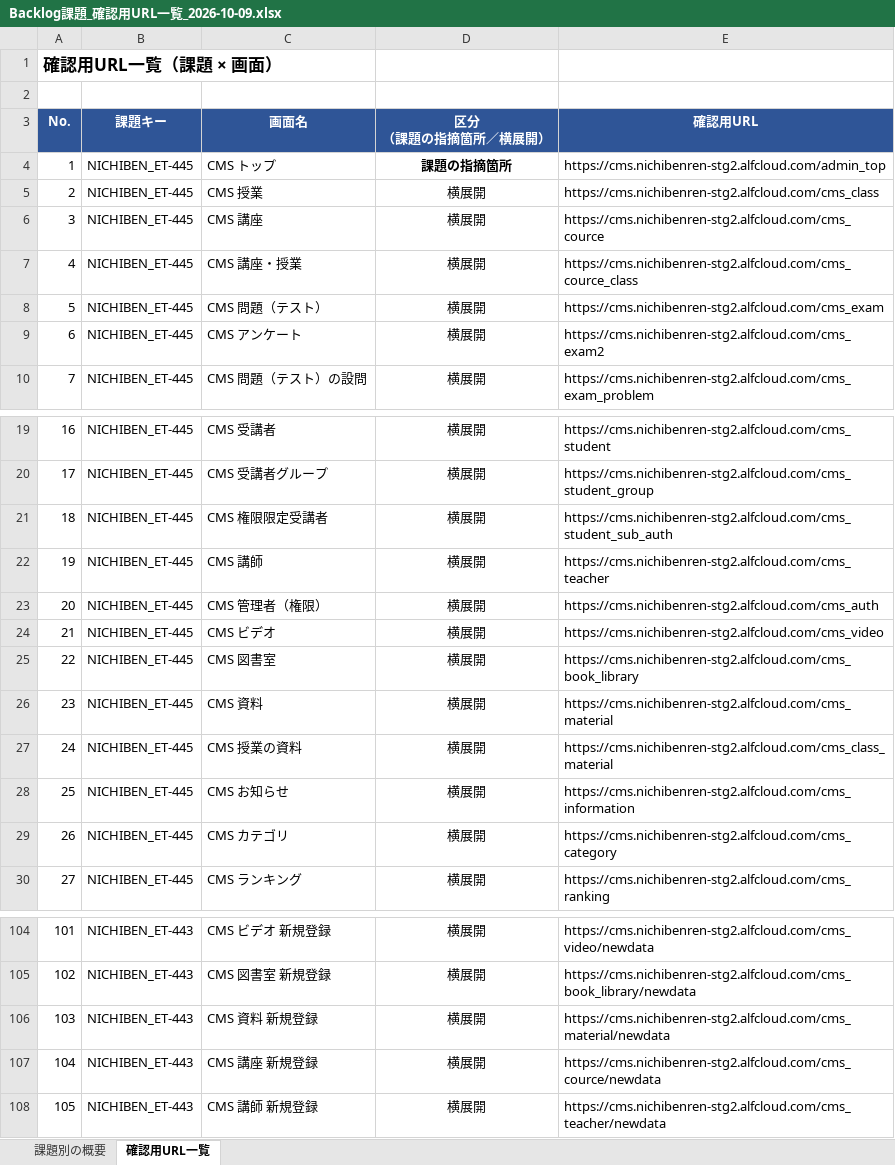
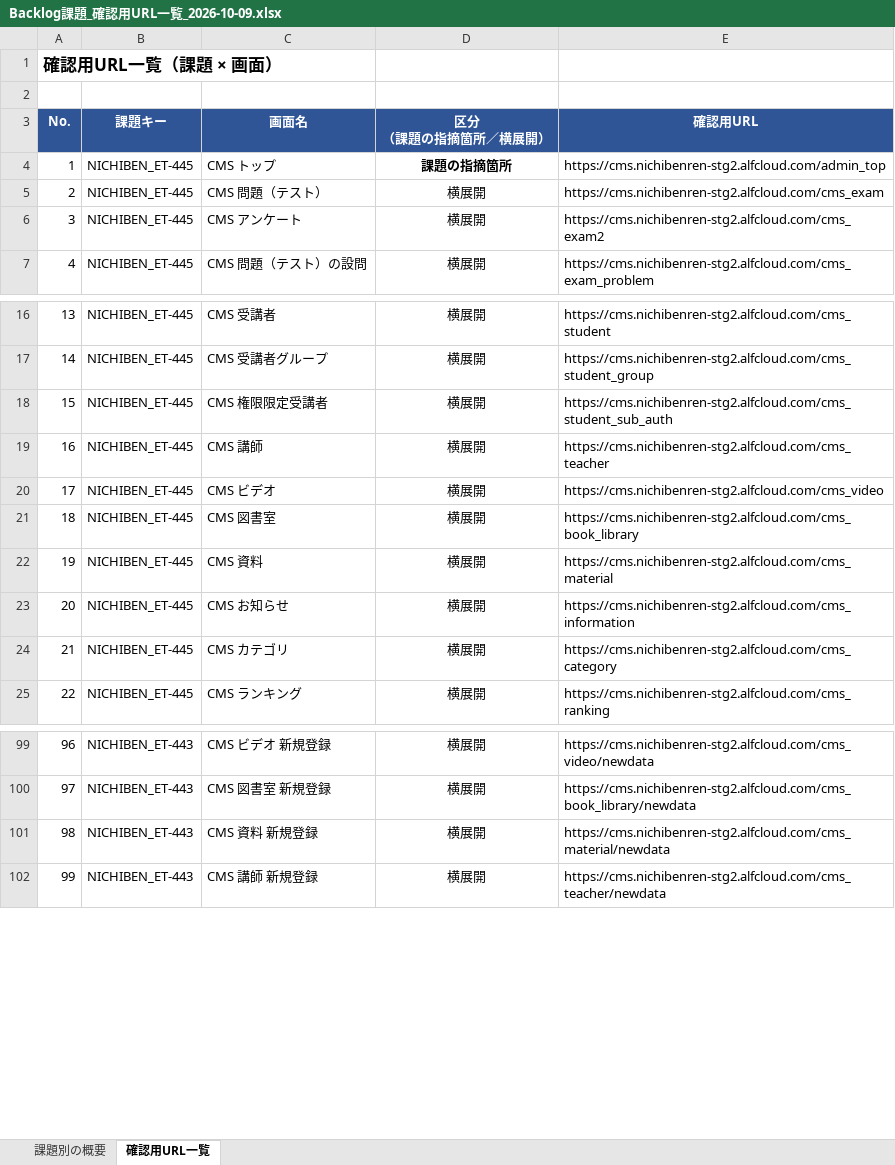
Before and after one commit to vizleadgithub/nichiben, an Excel workbook: NICHIBEN_ET/Backlog課題_確認用URL一覧_2026-10-09.xlsx, sheet 確認用URL一覧, drawn as a sheet; only a part is shown, gaps mark what is left out; values as stored, in another font and other column widths than the file's, no borders; removed rows and columns are numbered as before the commit, all else as after; the diff names each change by its address in the sheet, - before the commit and + after, or states it on an @@ line.

Commit message:
確認URL資料修正

```diff
--- a/NICHIBEN_ET/Backlog課題_確認用URL一覧_2026-10-09.xlsx (sheet 確認用URL一覧)
+++ b/NICHIBEN_ET/Backlog課題_確認用URL一覧_2026-10-09.xlsx (sheet 確認用URL一覧)
-row 5: 2 | NICHIBEN_ET-445 | CMS 授業 | 横展開 | https://cms.nichibenren-stg2.alfcloud.com/cms_class
-row 6: 3 | NICHIBEN_ET-445 | CMS 講座 | 横展開 | https://cms.nichibenren-stg2.alfcloud.com/cms_cource
-row 7: 4 | NICHIBEN_ET-445 | CMS 講座・授業 | 横展開 | https://cms.nichibenren-stg2.alfcloud.com/cms_cource_class
@@ column A (No.) renumbered from row 5 down @@
-row 23: 20 | NICHIBEN_ET-445 | CMS 管理者（権限） | 横展開 | https://cms.nichibenren-stg2.alfcloud.com/cms_auth
-row 27: 24 | NICHIBEN_ET-445 | CMS 授業の資料 | 横展開 | https://cms.nichibenren-stg2.alfcloud.com/cms_class_material
-row 107: 104 | NICHIBEN_ET-443 | CMS 講座 新規登録 | 横展開 | https://cms.nichibenren-stg2.alfcloud.com/cms_cource/newdata
```
Also changed, not shown: sheet 課題別の概要.
